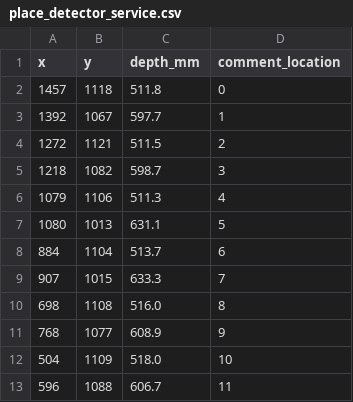
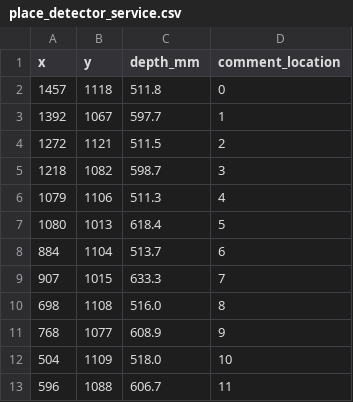
Before and after one commit to burakaksoy/safe_energetics_services, a CSV file: src/place_detector_service/place_detector_service.csv, drawn as a sheet.

```diff
--- a/src/place_detector_service/place_detector_service.csv
+++ b/src/place_detector_service/place_detector_service.csv
@@ -6,3 +6,3 @@ x,y,depth_mm,comment_location
 1079,1106,511.3,"4"
-1080,1013,631.1,"5"
+1080,1013,618.4,"5"
 884,1104,513.7,"6"
```
Also changed, not shown: 1 other file.
